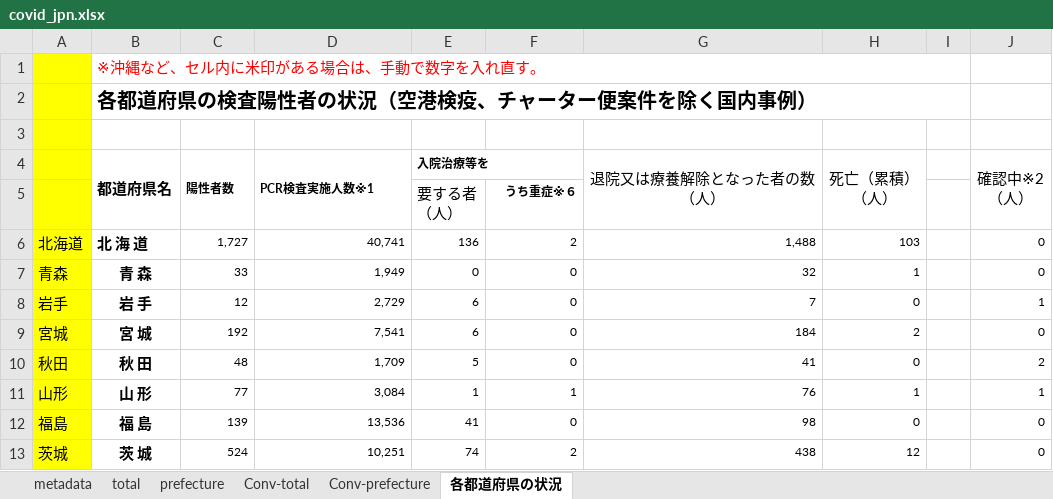
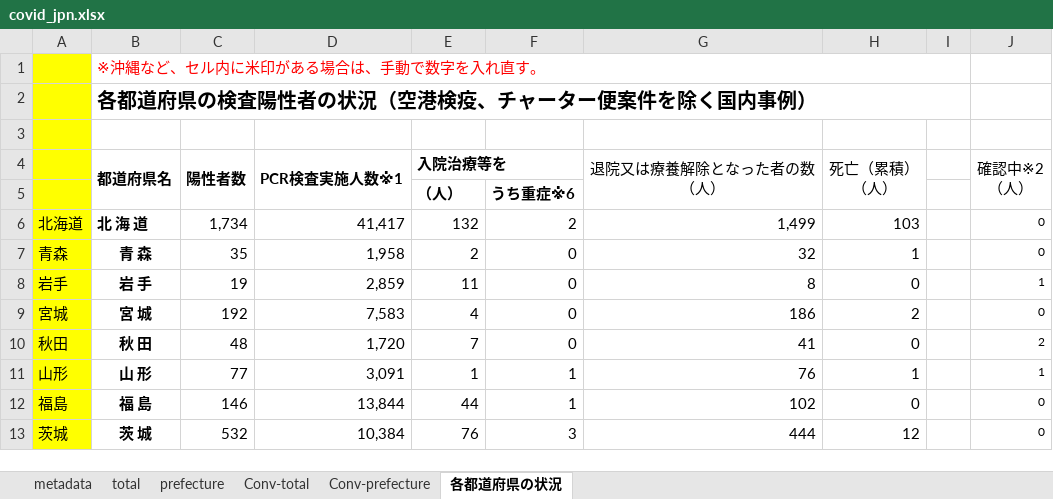
Before and after one commit to lisphilar/covid19-sir, an Excel workbook: data/japan/covid_jpn.xlsx, sheet 各都道府県の状況, drawn as a sheet; only a part is shown; values as stored, in another font and other column widths than the file's, no borders; removed rows and columns are numbered as before the commit, all else as after; ↵ is a line break in a cell; the diff covers the shown part only; the diff names each change by its address in the sheet, - before the commit and + after, or states it on an @@ line.

```diff
--- a/data/japan/covid_jpn.xlsx (sheet 各都道府県の状況)
+++ b/data/japan/covid_jpn.xlsx (sheet 各都道府県の状況)
@@ C4:E4 text size: larger @@
-row 5:  |  |  |  | 要する者 ↵ （人） | うち重症※６
+row 5:  |  |  |  | （人） | うち重症※6
-C6 (陽性者数): 1,727
+C6 (陽性者数): 1,734
@@ C6:H13 text size: larger @@
-D6 (PCR検査実施人数※1): 40,741
+D6 (PCR検査実施人数※1): 41,417
-E6 (入院治療等を): 136
+E6 (入院治療等を): 132
-G6 (退院又は療養解除となった者の数 （人）): 1,488
+G6 (退院又は療養解除となった者の数 （人）): 1,499
-C7 (陽性者数): 33
+C7 (陽性者数): 35
-D7 (PCR検査実施人数※1): 1,949
+D7 (PCR検査実施人数※1): 1,958
-E7 (入院治療等を): 0
+E7 (入院治療等を): 2
-C8 (陽性者数): 12
+C8 (陽性者数): 19
-D8 (PCR検査実施人数※1): 2,729
+D8 (PCR検査実施人数※1): 2,859
-E8 (入院治療等を): 6
+E8 (入院治療等を): 11
-G8 (退院又は療養解除となった者の数 （人）): 7
+G8 (退院又は療養解除となった者の数 （人）): 8
-D9 (PCR検査実施人数※1): 7,541
+D9 (PCR検査実施人数※1): 7,583
-E9 (入院治療等を): 6
+E9 (入院治療等を): 4
-G9 (退院又は療養解除となった者の数 （人）): 184
+G9 (退院又は療養解除となった者の数 （人）): 186
-D10 (PCR検査実施人数※1): 1,709
+D10 (PCR検査実施人数※1): 1,720
-E10 (入院治療等を): 5
+E10 (入院治療等を): 7
-D11 (PCR検査実施人数※1): 3,084
+D11 (PCR検査実施人数※1): 3,091
-C12 (陽性者数): 139
+C12 (陽性者数): 146
-D12 (PCR検査実施人数※1): 13,536
+D12 (PCR検査実施人数※1): 13,844
-E12 (入院治療等を): 41
+E12 (入院治療等を): 44
-F12: 0
+F12: 1
-G12 (退院又は療養解除となった者の数 （人）): 98
+G12 (退院又は療養解除となった者の数 （人）): 102
-C13 (陽性者数): 524
+C13 (陽性者数): 532
-D13 (PCR検査実施人数※1): 10,251
+D13 (PCR検査実施人数※1): 10,384
-E13 (入院治療等を): 74
+E13 (入院治療等を): 76
-F13: 2
+F13: 3
-G13 (退院又は療養解除となった者の数 （人）): 438
+G13 (退院又は療養解除となった者の数 （人）): 444
```
Also changed, not shown: 1 added row, 1 removed row, 165 edited cells and cell formats elsewhere in this sheet, sheet prefecture, sheet Conv-prefecture, sheet Conv-total, sheet total, 2 other files.
